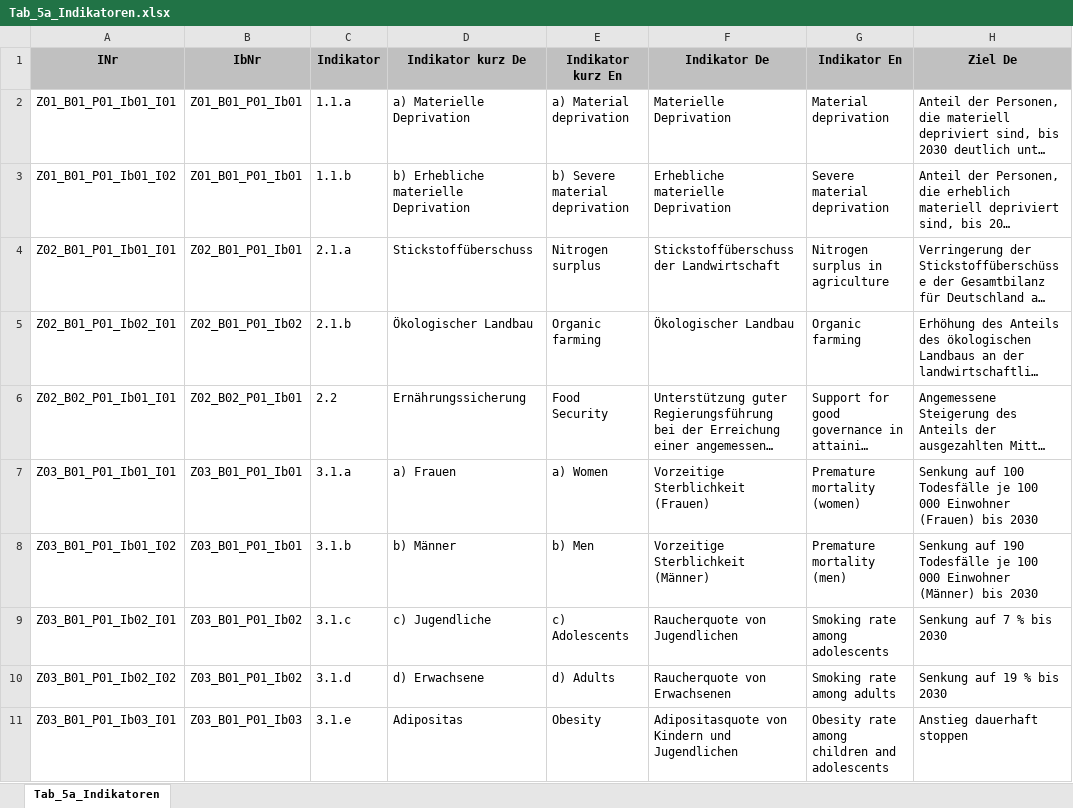
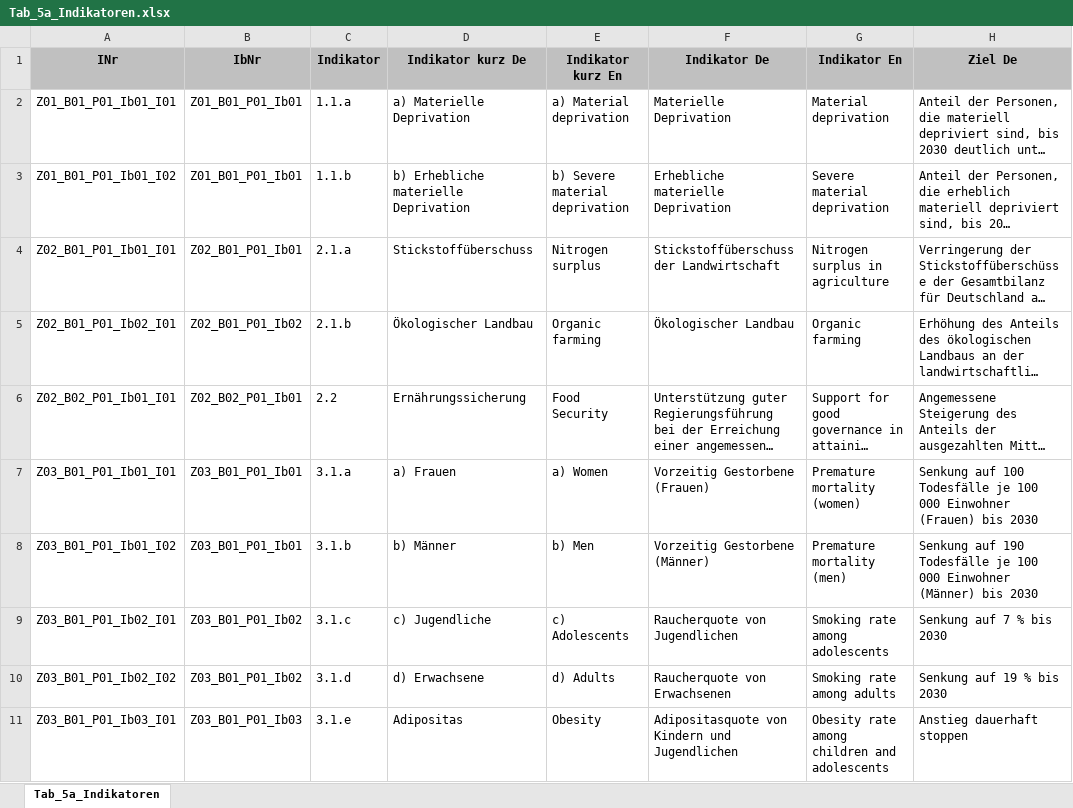
Before and after one commit to DnsUpgradeEnvironment/transfer, an Excel workbook: Tab_5a_Indikatoren.xlsx, sheet Tab_5a_Indikatoren, drawn as a sheet; only a part is shown; long unchanged cells end in …; values as stored, in another font and other column widths than the file's, no borders; the diff names each change by its address in the sheet, - before the commit and + after, or states it on an @@ line.

```diff
--- a/Tab_5a_Indikatoren.xlsx (sheet Tab_5a_Indikatoren)
+++ b/Tab_5a_Indikatoren.xlsx (sheet Tab_5a_Indikatoren)
-F7 (Indikator De): Vorzeitige Sterblichkeit (Frauen)
+F7 (Indikator De): Vorzeitig Gestorbene (Frauen)
-F8 (Indikator De): Vorzeitige Sterblichkeit (Männer)
+F8 (Indikator De): Vorzeitig Gestorbene (Männer)
```
Also changed, not shown: Exp_meta.xlsx.
